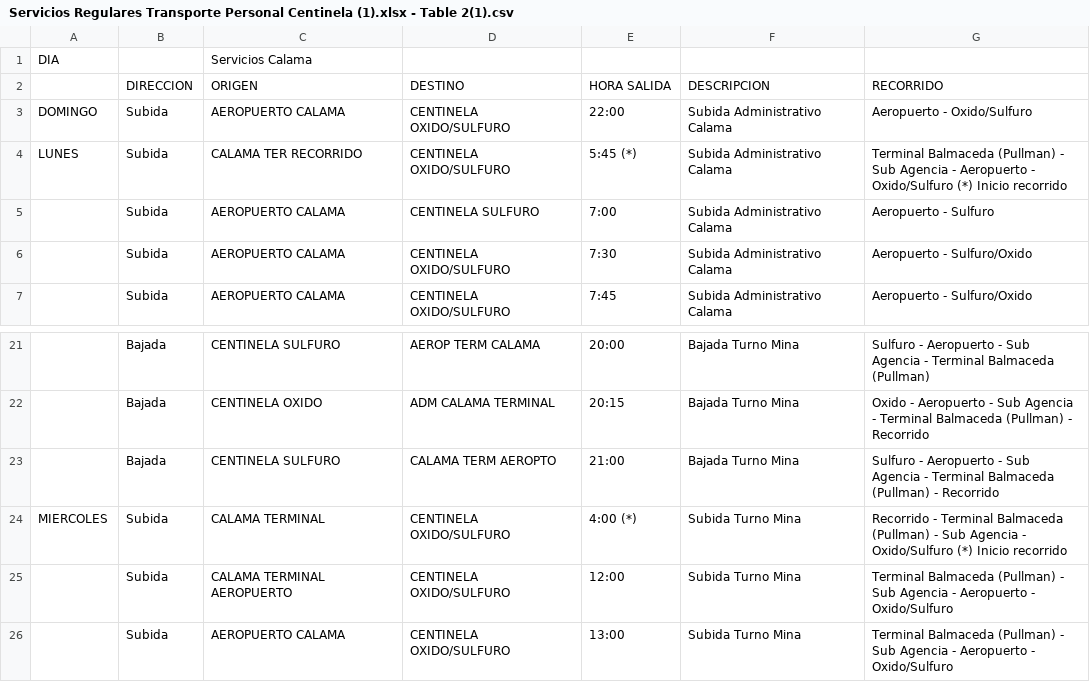
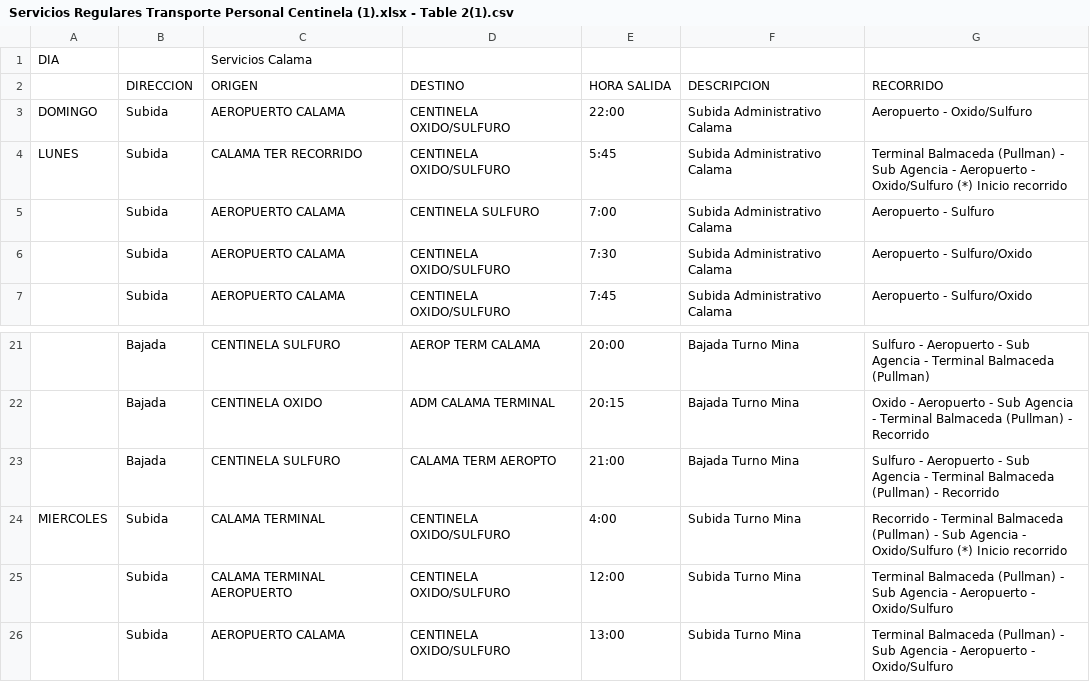
Before and after one commit to dorian-cesar/backend-reservas-centinela, a CSV file: Servicios Regulares Transporte Personal Centinela (1).xlsx - Table 2(1).csv, drawn as a sheet; only a part is shown, gaps mark what is left out; the diff names each change by its address in the sheet, - before the commit and + after, or states it on an @@ line.

```diff
--- a/Servicios Regulares Transporte Personal Centinela (1).xlsx - Table 2(1).csv
+++ b/Servicios Regulares Transporte Personal Centinela (1).xlsx - Table 2(1).csv
-E4: 5:45 (*)
+E4: 5:45
-E24: 4:00 (*)
+E24: 4:00
```
Also changed, not shown: 2 other files.
